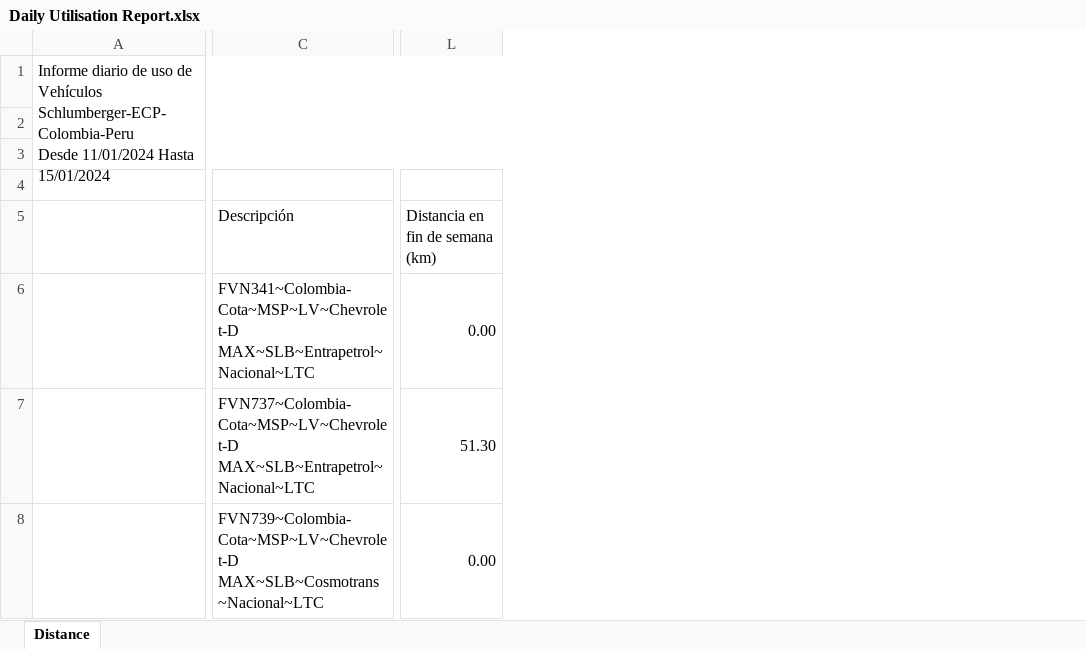
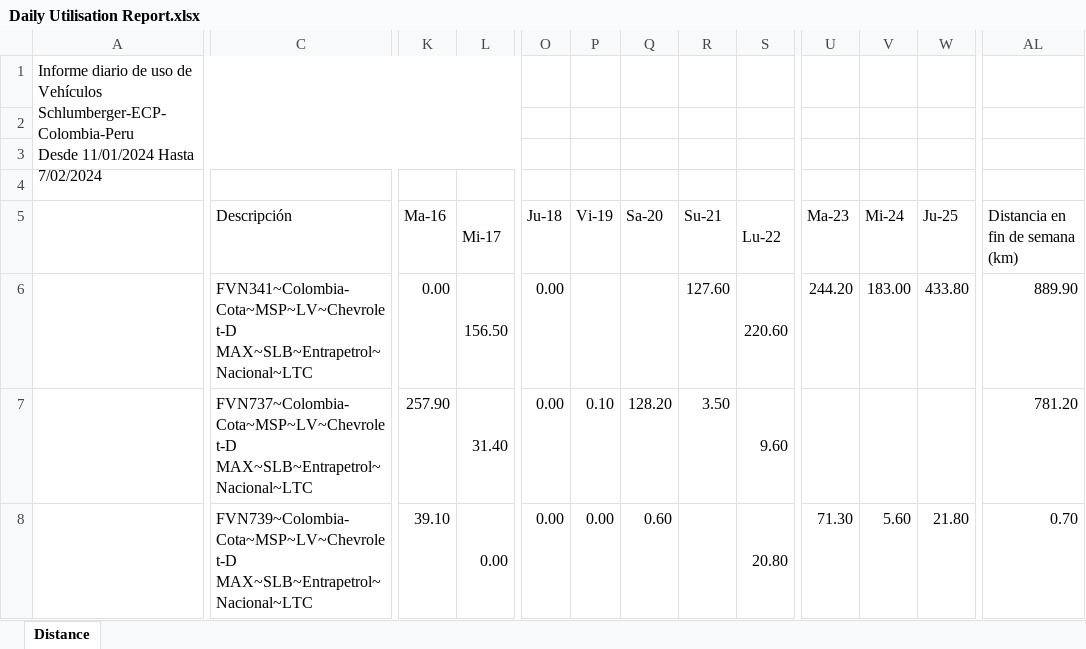
Before and after one commit to julianromero02/SLB_Practicas, an Excel workbook: Informe Diario/Daily Utilisation Report.xlsx, sheet Distance, drawn as a sheet; only a part is shown, gaps mark what is left out; values as stored, in another font and other column widths than the file's, no cell formats; charts and pictures not drawn; removed rows and columns are numbered as before the commit, all else as after; ↵ is a line break in a cell; the diff covers the shown part only; the diff names each change by its address in the sheet, - before the commit and + after, or states it on an @@ line.

```diff
--- a/Informe Diario/Daily Utilisation Report.xlsx (sheet Distance)
+++ b/Informe Diario/Daily Utilisation Report.xlsx (sheet Distance)
-column A, row 1: Informe diario de uso de Vehículos ↵ Schlumberger-ECP-Colombia-Peru ↵ Desde 11/01/2024 Hasta 15/01/2024
+column A, row 1: Informe diario de uso de Vehículos ↵ Schlumberger-ECP-Colombia-Peru ↵ Desde 11/01/2024 Hasta 7/02/2024
+column K (Ma-16), rows 6-8: 0.00 | 257.90 | 39.10
+column L (Mi-17), rows 6-8: 156.50 | 31.40 | 0.00
+column O (Ju-18), rows 6-8: all 0.00
+column P (Vi-19), rows 7-8: 0.10 | 0.00
+column Q (Sa-20), rows 7-8: 128.20 | 0.60
+column R (Su-21), rows 6-7: 127.60 | 3.50
+column S (Lu-22), rows 6-8: 220.60 | 9.60 | 20.80
+column U (Ma-23), rows 6-8: 244.20 |  | 71.30
+column V (Mi-24), rows 6-8: 183.00 |  | 5.60
+column W (Ju-25), rows 6-8: 433.80 |  | 21.80
-L5:N5 merged
-AL6 (Distancia en fin de semana (km)): 0.00
+AL6 (Distancia en fin de semana (km)): 889.90
-L6:N6 merged
-AL7 (Distancia en fin de semana (km)): 51.30
+AL7 (Distancia en fin de semana (km)): 781.20
-L7:N7 merged
-C8 (Descripción): FVN739~Colombia-Cota~MSP~LV~Chevrolet-D MAX~SLB~Cosmotrans~Nacional~LTC
+C8 (Descripción): FVN739~Colombia-Cota~MSP~LV~Chevrolet-D MAX~SLB~Entrapetrol~Nacional~LTC
-AL8 (Distancia en fin de semana (km)): 0.00
+AL8 (Distancia en fin de semana (km)): 0.70
-L8:N8 merged
```
Also changed, not shown: 1 added row, 1 removed row, 16 added columns, 2 removed columns, 196 edited cells and merged cells elsewhere in this sheet, cell formats, charts or pictures, Informe Diario/Mantenimiento.xlsx, Informe Diario/livianos.xlsx, 18 other files.
